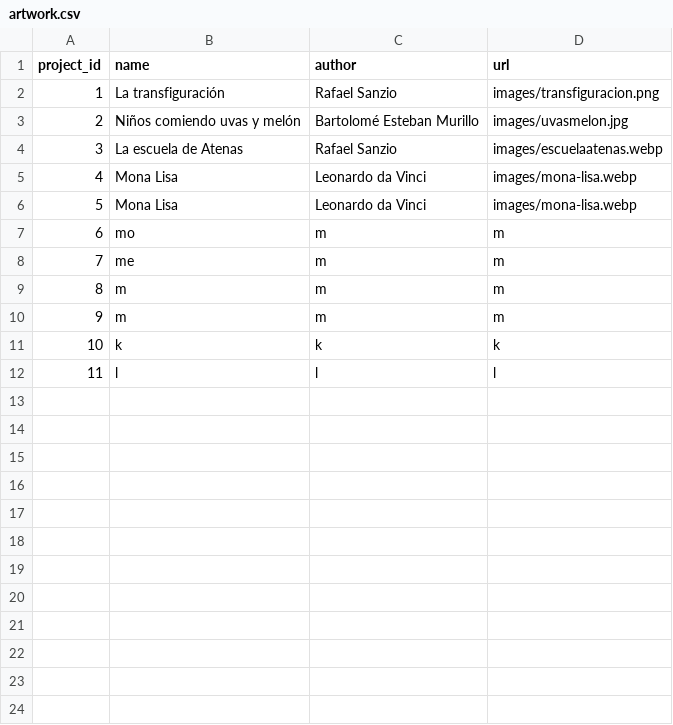
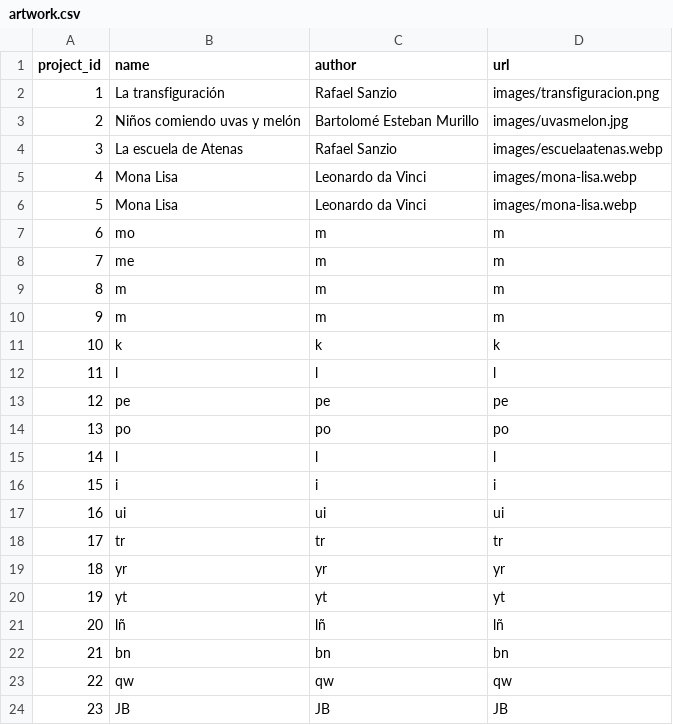
Before and after one commit to german-arroyo-moreno/mapslab-flask, a CSV file: static/data/artwork.csv, drawn as a sheet; the diff names each change by its address in the sheet, - before the commit and + after, or states it on an @@ line.

```diff
--- a/static/data/artwork.csv
+++ b/static/data/artwork.csv
+row 13: 12 | pe | pe | pe
+row 14: 13 | po | po | po
+row 15: 14 | l | l | l
+row 16: 15 | i | i | i
+row 17: 16 | ui | ui | ui
+row 18: 17 | tr | tr | tr
+row 19: 18 | yr | yr | yr
+row 20: 19 | yt | yt | yt
+row 21: 20 | lñ | lñ | lñ
+row 22: 21 | bn | bn | bn
+row 23: 22 | qw | qw | qw
+row 24: 23 | JB | JB | JB
```
Also changed, not shown: static/data/users.csv, 2 other files.
